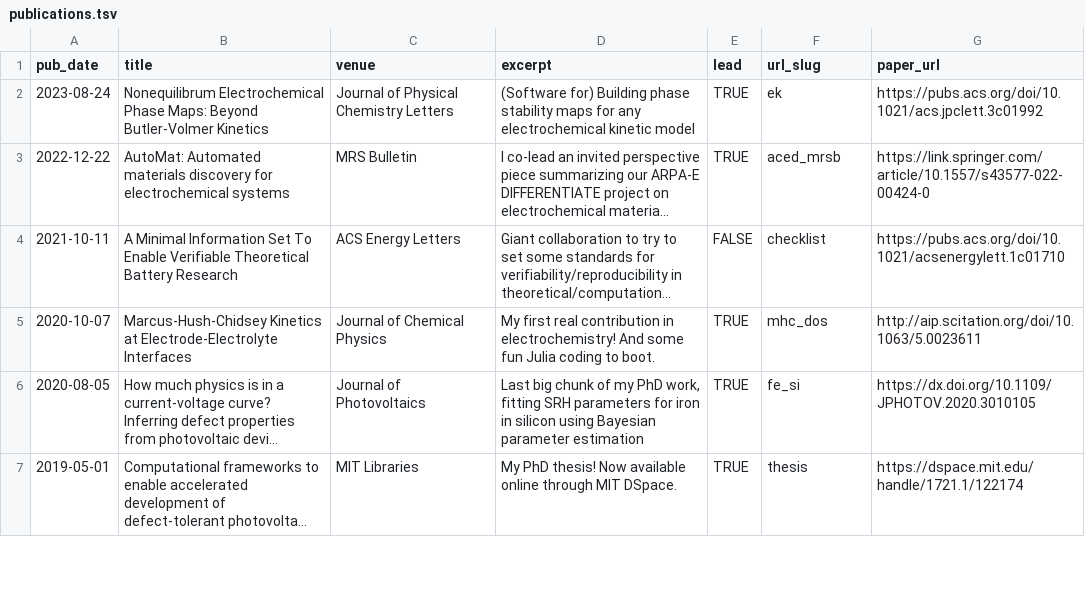
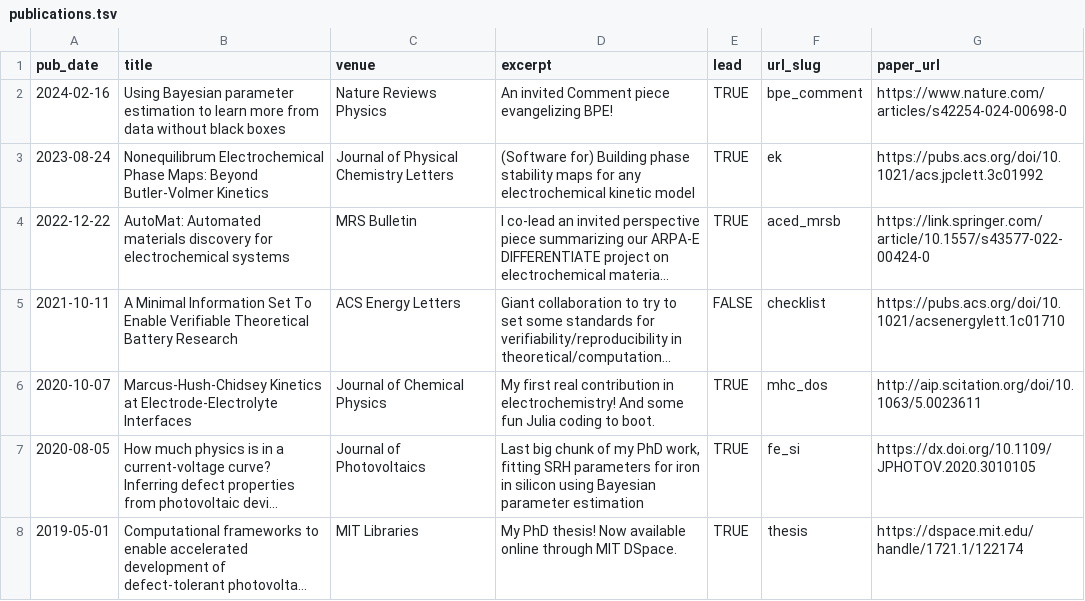
Before and after one commit to rkurchin/rkurchin.github.io, a TSV file: markdown_generator/publications.tsv, drawn as a sheet; only a part is shown; long unchanged cells end in …; the diff names each change by its address in the sheet, - before the commit and + after, or states it on an @@ line.

Commit message:
update CV and pubs with BPE Comment
Signed-off-by: Rachel Kurchin <rkurchin@cmu.edu>

```diff
--- a/markdown_generator/publications.tsv
+++ b/markdown_generator/publications.tsv
+row 2: 2024-02-16 | Using Bayesian parameter estimation to learn more from data without black boxes | Nature Reviews Physics | An invited Comment piece evangelizing BPE! | TRUE | bpe_comment | https://www.nature.com/articles/s42254-024-00698-0
```
Also changed, not shown: 2 other files.
